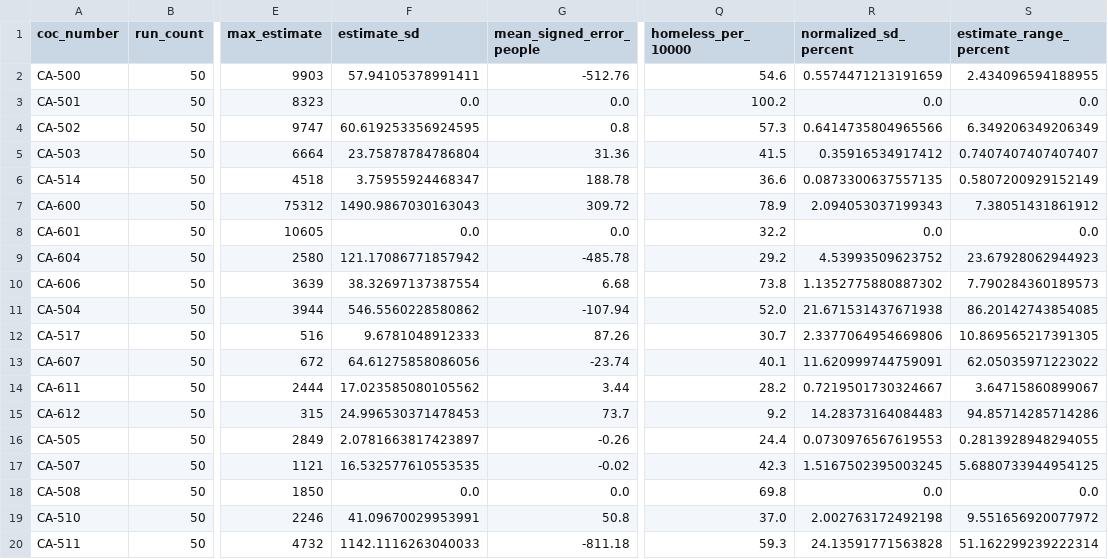
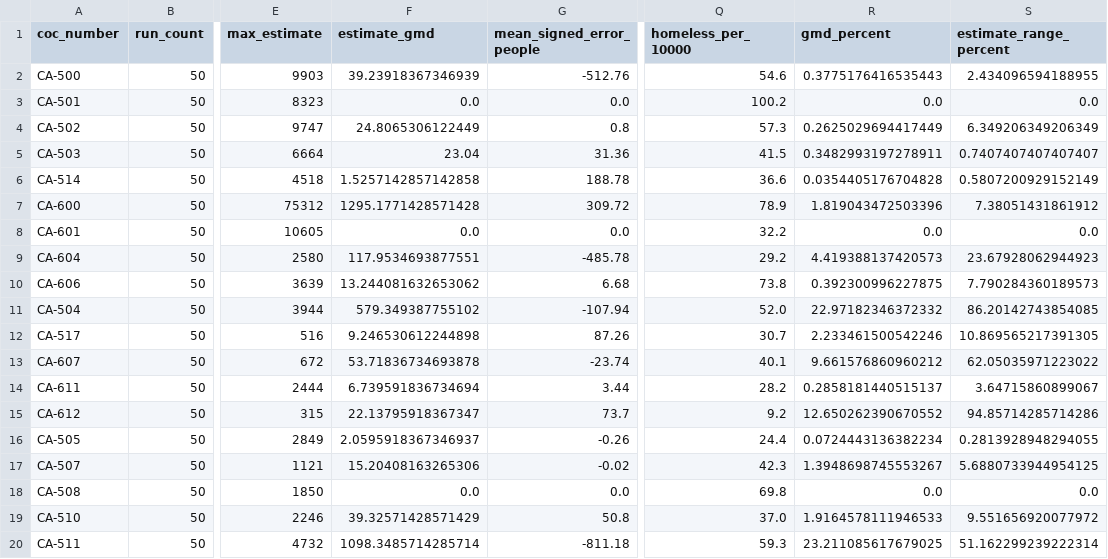
Before and after one commit to jonathan-li84/ai-homelessness-bias, a CSV file: data/processed/coc_media_regression_data_2024.csv, drawn as a sheet; only a part is shown, gaps mark what is left out; the diff covers the shown part only; the diff names each change by its address in the sheet, - before the commit and + after, or states it on an @@ line.

```diff
--- a/data/processed/coc_media_regression_data_2024.csv
+++ b/data/processed/coc_media_regression_data_2024.csv
-F1: estimate_sd
+F1: estimate_gmd
-R1: normalized_sd_percent
+R1: gmd_percent
-F2 (estimate_gmd): 57.94105378991411
+F2 (estimate_gmd): 39.23918367346939
-R2 (gmd_percent): 0.5574471213191659
+R2 (gmd_percent): 0.3775176416535443
-F4 (estimate_gmd): 60.619253356924595
+F4 (estimate_gmd): 24.8065306122449
-R4 (gmd_percent): 0.6414735804965566
+R4 (gmd_percent): 0.2625029694417449
-F5 (estimate_gmd): 23.75878784786804
+F5 (estimate_gmd): 23.04
-R5 (gmd_percent): 0.35916534917412
+R5 (gmd_percent): 0.3482993197278911
-F6 (estimate_gmd): 3.75955924468347
+F6 (estimate_gmd): 1.5257142857142858
-R6 (gmd_percent): 0.0873300637557135
+R6 (gmd_percent): 0.0354405176704828
-F7 (estimate_gmd): 1490.9867030163043
+F7 (estimate_gmd): 1295.1771428571428
-R7 (gmd_percent): 2.094053037199343
+R7 (gmd_percent): 1.819043472503396
-F9 (estimate_gmd): 121.17086771857942
+F9 (estimate_gmd): 117.9534693877551
-R9 (gmd_percent): 4.53993509623752
+R9 (gmd_percent): 4.419388137420573
-F10 (estimate_gmd): 38.32697137387554
+F10 (estimate_gmd): 13.244081632653062
-R10 (gmd_percent): 1.1352775880887302
+R10 (gmd_percent): 0.392300996227875
-F11 (estimate_gmd): 546.5560228580862
+F11 (estimate_gmd): 579.349387755102
-R11 (gmd_percent): 21.671531437671938
+R11 (gmd_percent): 22.97182346372332
-F12 (estimate_gmd): 9.6781048912333
+F12 (estimate_gmd): 9.246530612244898
-R12 (gmd_percent): 2.3377064954669806
+R12 (gmd_percent): 2.233461500542246
-F13 (estimate_gmd): 64.61275858086056
+F13 (estimate_gmd): 53.71836734693878
-R13 (gmd_percent): 11.620999744759091
+R13 (gmd_percent): 9.661576860960212
-F14 (estimate_gmd): 17.023585080105562
+F14 (estimate_gmd): 6.739591836734694
-R14 (gmd_percent): 0.7219501730324667
+R14 (gmd_percent): 0.2858181440515137
-F15 (estimate_gmd): 24.996530371478453
+F15 (estimate_gmd): 22.13795918367347
-R15 (gmd_percent): 14.28373164084483
+R15 (gmd_percent): 12.650262390670552
-F16 (estimate_gmd): 2.0781663817423897
+F16 (estimate_gmd): 2.0595918367346937
-R16 (gmd_percent): 0.0730976567619553
+R16 (gmd_percent): 0.0724443136382234
-F17 (estimate_gmd): 16.532577610553535
+F17 (estimate_gmd): 15.20408163265306
-R17 (gmd_percent): 1.5167502395003245
+R17 (gmd_percent): 1.3948698745553267
-F19 (estimate_gmd): 41.09670029953991
+F19 (estimate_gmd): 39.32571428571429
-R19 (gmd_percent): 2.002763172492198
+R19 (gmd_percent): 1.9164578111946533
-F20 (estimate_gmd): 1142.1116263040033
+F20 (estimate_gmd): 1098.3485714285714
-R20 (gmd_percent): 24.13591771563828
+R20 (gmd_percent): 23.211085617679025
```
Also changed, not shown: 48 edited cells elsewhere in this file, data/processed/ai_estimate_category_summary_2024.csv, data/processed/ai_estimate_coc_summary_2024.csv, 14 other files.
